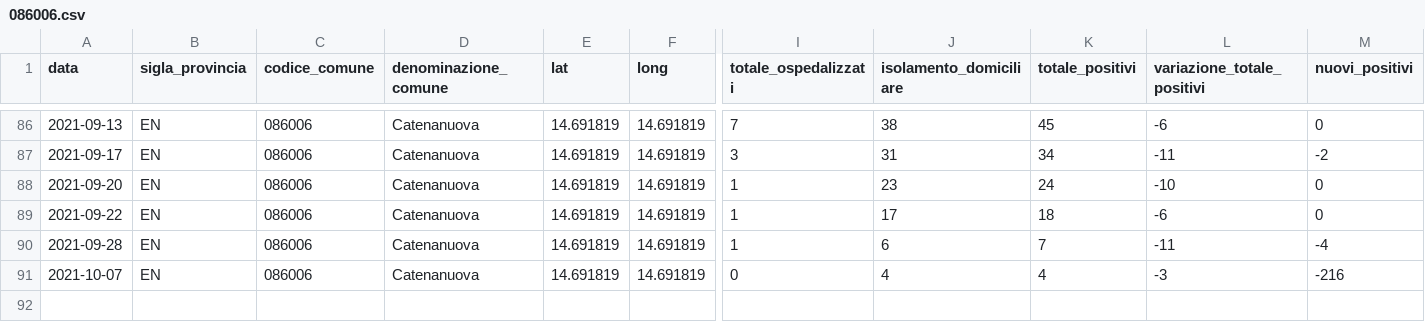
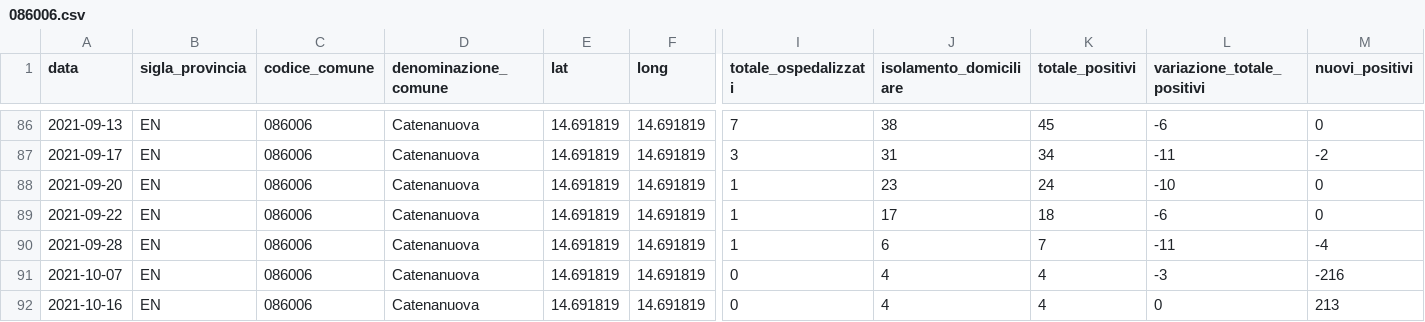
Before and after one commit to opendatasicilia/informa-covid19, a CSV file: dati/informacovid/086006/086006.csv, drawn as a sheet; only a part is shown, gaps mark what is left out; rows hold the shown columns only; the diff names each change by its address in the sheet, - before the commit and + after, or states it on an @@ line.

```diff
--- a/dati/informacovid/086006/086006.csv
+++ b/dati/informacovid/086006/086006.csv
+row 92: 2021-10-16 | EN | 086006 | Catenanuova | 14.691819 | 14.691819 | 0 | 4 | 4 | 0 | 213
```
